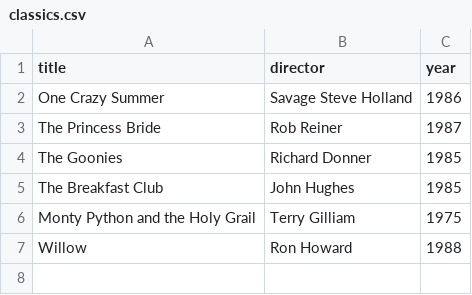
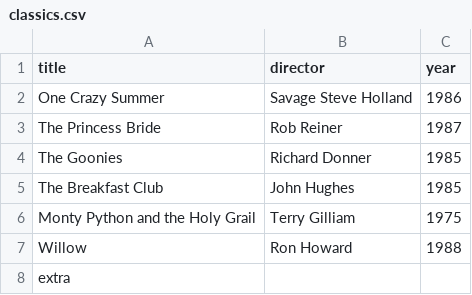
Before and after one commit to NorSamurAI/webflyx, a CSV file: classics.csv, drawn as a sheet.

Commit message:
K: adding another commit to pass the test

```diff
--- a/classics.csv
+++ b/classics.csv
@@ -7 +7,2 @@ Monty Python and the Holy Grail, Terry Gilliam, 1975
 Willow, Ron Howard, 1988
+extra
```
